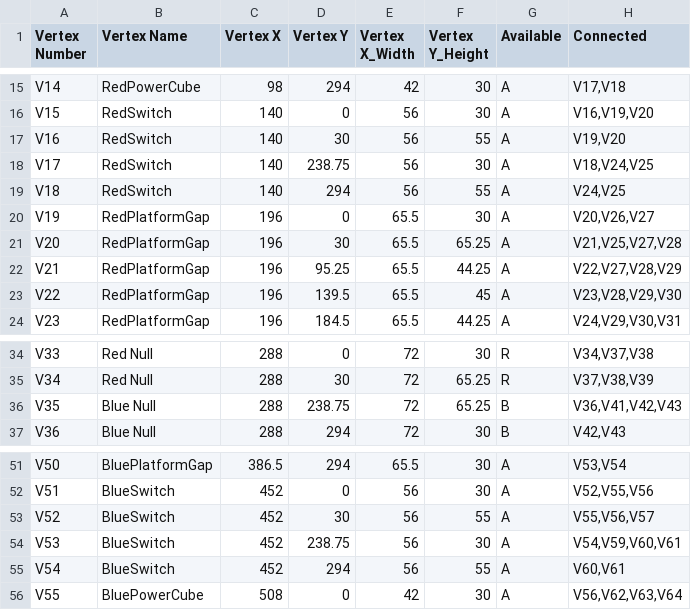
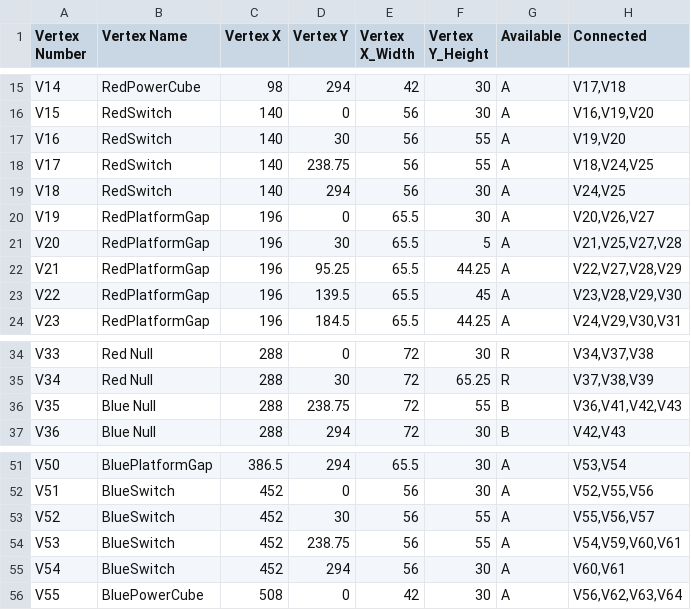
Before and after one commit to phaniraj3m/2018simulator, a CSV file: Vertices.csv, drawn as a sheet; only a part is shown, gaps mark what is left out.

Commit message:
Add csv file to commit

```diff
--- a/Vertices.csv
+++ b/Vertices.csv
@@ -17,6 +17,6 @@ V15,RedSwitch,140,0,56,30,A,"V16,V19,V20"
 V16,RedSwitch,140,30,56,55,A,"V19,V20"
-V17,RedSwitch,140,238.75,56,30,A,"V18,V24,V25"
-V18,RedSwitch,140,294,56,55,A,"V24,V25"
+V17,RedSwitch,140,238.75,56,55,A,"V18,V24,V25"
+V18,RedSwitch,140,294,56,30,A,"V24,V25"
 V19,RedPlatformGap,196,0,65.5,30,A,"V20,V26,V27"
-V20,RedPlatformGap,196,30,65.5,65.25,A,"V21,V25,V27,V28"
+V20,RedPlatformGap,196,30,65.5,5,A,"V21,V25,V27,V28"
 V21,RedPlatformGap,196,95.25,65.5,44.25,A,"V22,V27,V28,V29"
@@ -35,3 +35,3 @@ V33,Red Null,288,0,72,30,R,"V34,V37,V38"
 V34,Red Null,288,30,72,65.25,R,"V37,V38,V39"
-V35,Blue Null,288,238.75,72,65.25,B,"V36,V41,V42,V43"
+V35,Blue Null,288,238.75,72,55,B,"V36,V41,V42,V43"
 V36,Blue Null,288,294,72,30,B,"V42,V43"
@@ -53,4 +53,4 @@ V51,BlueSwitch,452,0,56,30,A,"V52,V55,V56"
 V52,BlueSwitch,452,30,56,55,A,"V55,V56,V57"
-V53,BlueSwitch,452,238.75,56,30,A,"V54,V59,V60,V61"
-V54,BlueSwitch,452,294,56,55,A,"V60,V61"
+V53,BlueSwitch,452,238.75,56,55,A,"V54,V59,V60,V61"
+V54,BlueSwitch,452,294,56,30,A,"V60,V61"
 V55,BluePowerCube,508,0,42,30,A,"V56,V62,V63,V64"
```
